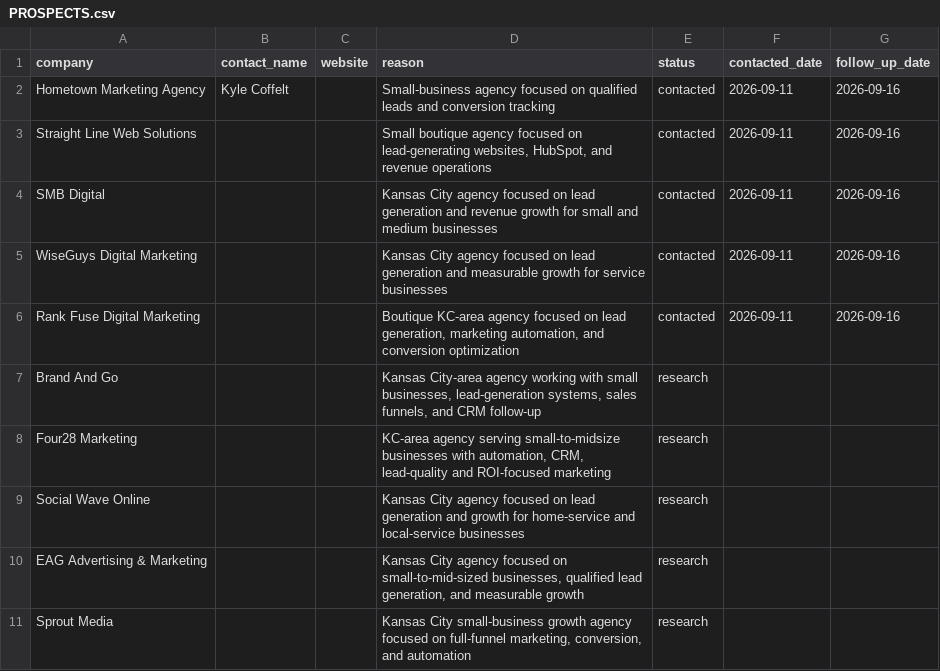
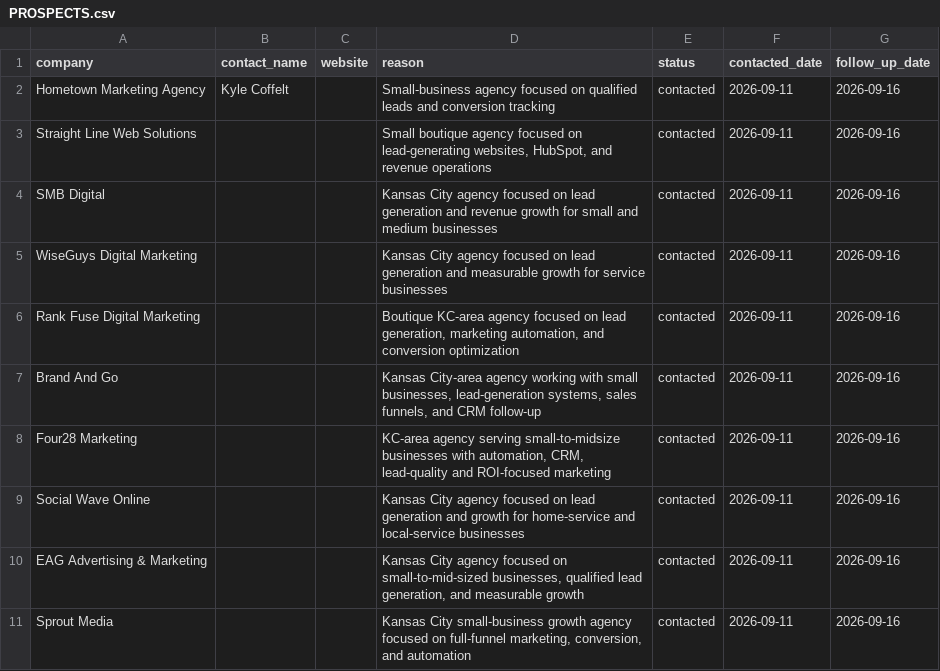
Before and after one commit to miladnaeimi-arch/ai-money-journey, a CSV file: PROSPECTS.csv, drawn as a sheet.

Commit message:
Complete second outreach batch

```diff
--- a/PROSPECTS.csv
+++ b/PROSPECTS.csv
@@ -6,6 +6,6 @@ WiseGuys Digital Marketing,,,Kansas City agency focused on lead generation and m
 Rank Fuse Digital Marketing,,,"Boutique KC-area agency focused on lead generation, marketing automation, and conversion optimization",contacted,2026-09-11,2026-09-16
-"Brand And Go","","","Kansas City-area agency working with small businesses, lead-generation systems, sales funnels, and CRM follow-up","research","",""
-"Four28 Marketing","","","KC-area agency serving small-to-midsize businesses with automation, CRM, lead-quality and ROI-focused marketing","research","",""
-"Social Wave Online","","","Kansas City agency focused on lead generation and growth for home-service and local-service businesses","research","",""
-"EAG Advertising & Marketing","","","Kansas City agency focused on small-to-mid-sized businesses, qualified lead generation, and measurable growth","research","",""
-"Sprout Media","","","Kansas City small-business growth agency focused on full-funnel marketing, conversion, and automation","research","",""
+Brand And Go,,,"Kansas City-area agency working with small businesses, lead-generation systems, sales funnels, and CRM follow-up",contacted,2026-09-11,2026-09-16
+Four28 Marketing,,,"KC-area agency serving small-to-midsize businesses with automation, CRM, lead-quality and ROI-focused marketing",contacted,2026-09-11,2026-09-16
+Social Wave Online,,,Kansas City agency focused on lead generation and growth for home-service and local-service businesses,contacted,2026-09-11,2026-09-16
+EAG Advertising & Marketing,,,"Kansas City agency focused on small-to-mid-sized businesses, qualified lead generation, and measurable growth",contacted,2026-09-11,2026-09-16
+Sprout Media,,,"Kansas City small-business growth agency focused on full-funnel marketing, conversion, and automation",contacted,2026-09-11,2026-09-16
```
